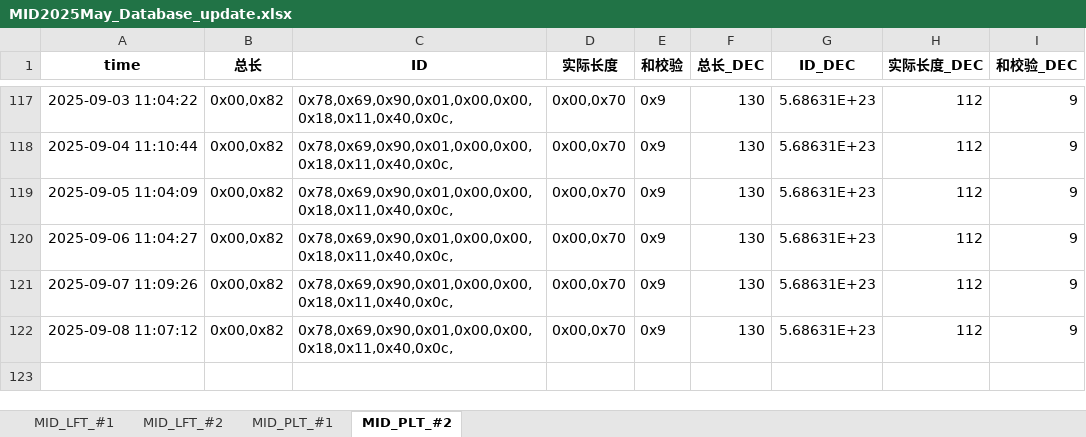
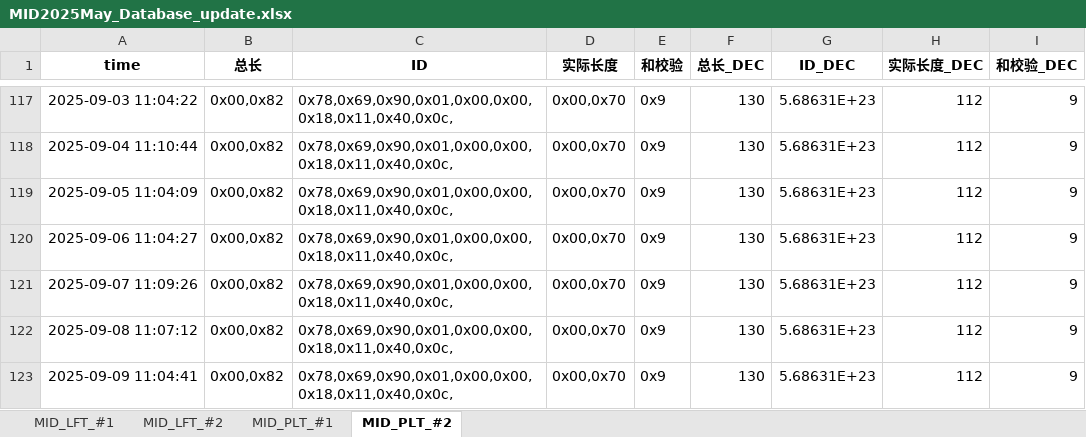
Before and after one commit to weichencsu/tbo_may2025, an Excel workbook: MID2025May_Database_update.xlsx, sheet MID_PLT_#2, drawn as a sheet; only a part is shown, gaps mark what is left out; values as stored, in another font and other column widths than the file's, no borders; the diff names each change by its address in the sheet, - before the commit and + after, or states it on an @@ line.

```diff
--- a/MID2025May_Database_update.xlsx (sheet MID_PLT_#2)
+++ b/MID2025May_Database_update.xlsx (sheet MID_PLT_#2)
+row 123: 2025-09-09 11:04:41 | 0x00,0x82 | 0x78,0x69,0x90,0x01,0x00,0x00,0x18,0x11,0x40,0x0c, | 0x00,0x70 | 0x9 | 130 | 5.68631E+23 | 112 | 9
```
Also changed, not shown: sheet MID_LFT_#1, sheet MID_PLT_#1, sheet MID_LFT_#2.
